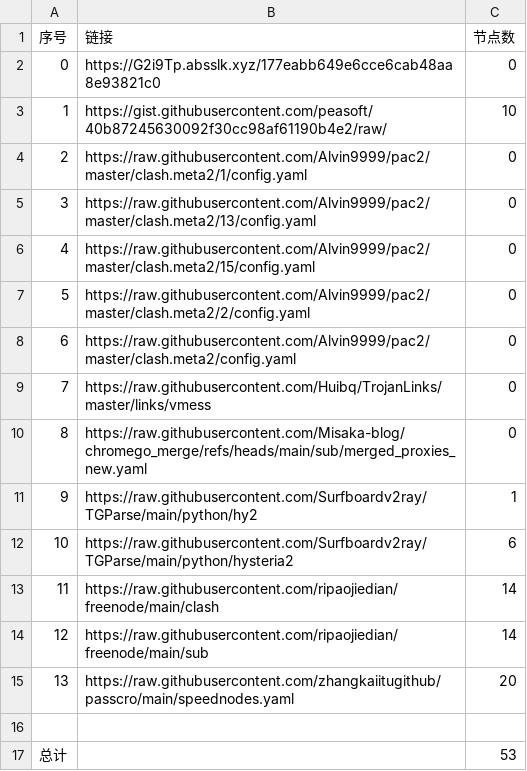
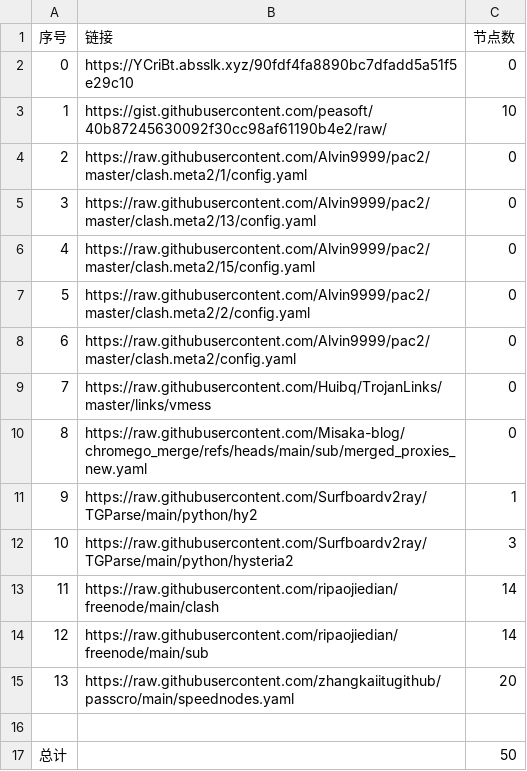
Before and after one commit to CongYuStars/NoMoreWalls, a CSV file: list_result.csv, drawn as a sheet.

```diff
--- a/list_result.csv
+++ b/list_result.csv
@@ -1,3 +1,3 @@
 序号,链接,节点数
-0,https://G2i9Tp.absslk.xyz/177eabb649e6cce6cab48aa8e93821c0,0
+0,https://YCriBt.absslk.xyz/90fdf4fa8890bc7dfadd5a51f5e29c10,0
 1,https://gist.githubusercontent.com/peasoft/40b87245630092f30cc98af61190b4e2/raw/,10
@@ -11,3 +11,3 @@
 9,https://raw.githubusercontent.com/Surfboardv2ray/TGParse/main/python/hy2,1
-10,https://raw.githubusercontent.com/Surfboardv2ray/TGParse/main/python/hysteria2,6
+10,https://raw.githubusercontent.com/Surfboardv2ray/TGParse/main/python/hysteria2,3
 11,https://raw.githubusercontent.com/ripaojiedian/freenode/main/clash,14
@@ -16,2 +16,2 @@
 
-总计,,53
+总计,,50
```
Also changed, not shown: 6 other files.
